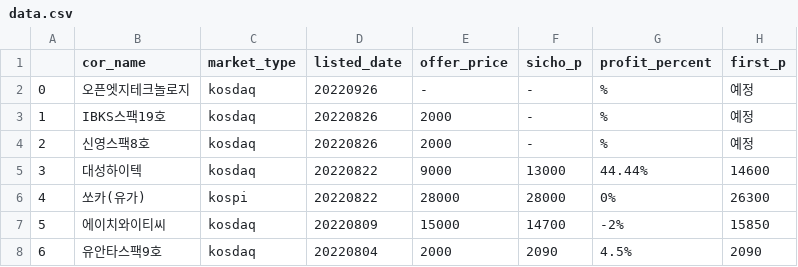
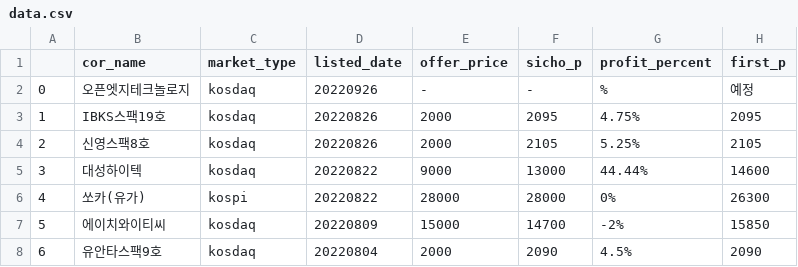
Before and after one commit to kj021/Prediction-of-IPO-stock-price-using-chatbot, a CSV file: Crawling/data.csv, drawn as a sheet; only a part is shown.

```diff
--- a/Crawling/data.csv
+++ b/Crawling/data.csv
@@ -2,4 +2,4 @@
 0,오픈엣지테크놀로지,kosdaq,20220926,-,-,%,예정
-1,IBKS스팩19호,kosdaq,20220826,2000,-,%,예정
-2,신영스팩8호,kosdaq,20220826,2000,-,%,예정
+1,IBKS스팩19호,kosdaq,20220826,2000,2095,4.75%,2095
+2,신영스팩8호,kosdaq,20220826,2000,2105,5.25%,2105
 3,대성하이텍,kosdaq,20220822,9000,13000,44.44%,14600
```
Also changed, not shown: Crawling/after_prepros.csv, Crawling/crawling_38com.csv, 49 other files.
